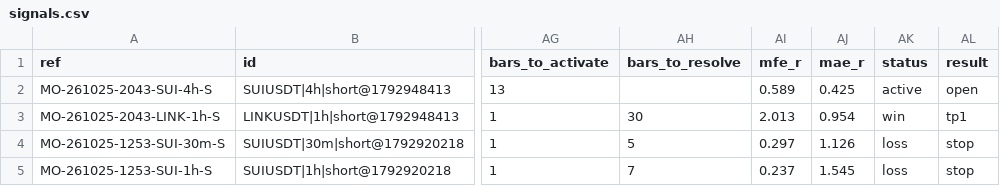
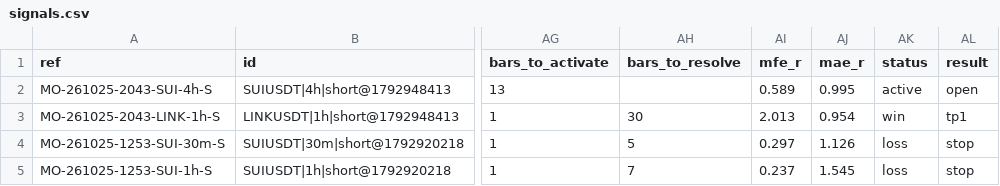
Before and after one commit to msmadanni88/market-observatory, a CSV file: brief/signals.csv, drawn as a sheet; only a part is shown, gaps mark what is left out; the diff names each change by its address in the sheet, - before the commit and + after, or states it on an @@ line.

```diff
--- a/brief/signals.csv
+++ b/brief/signals.csv
-AJ2 (mae_r): 0.425
+AJ2 (mae_r): 0.995
```
Also changed, not shown: 1 other file.
